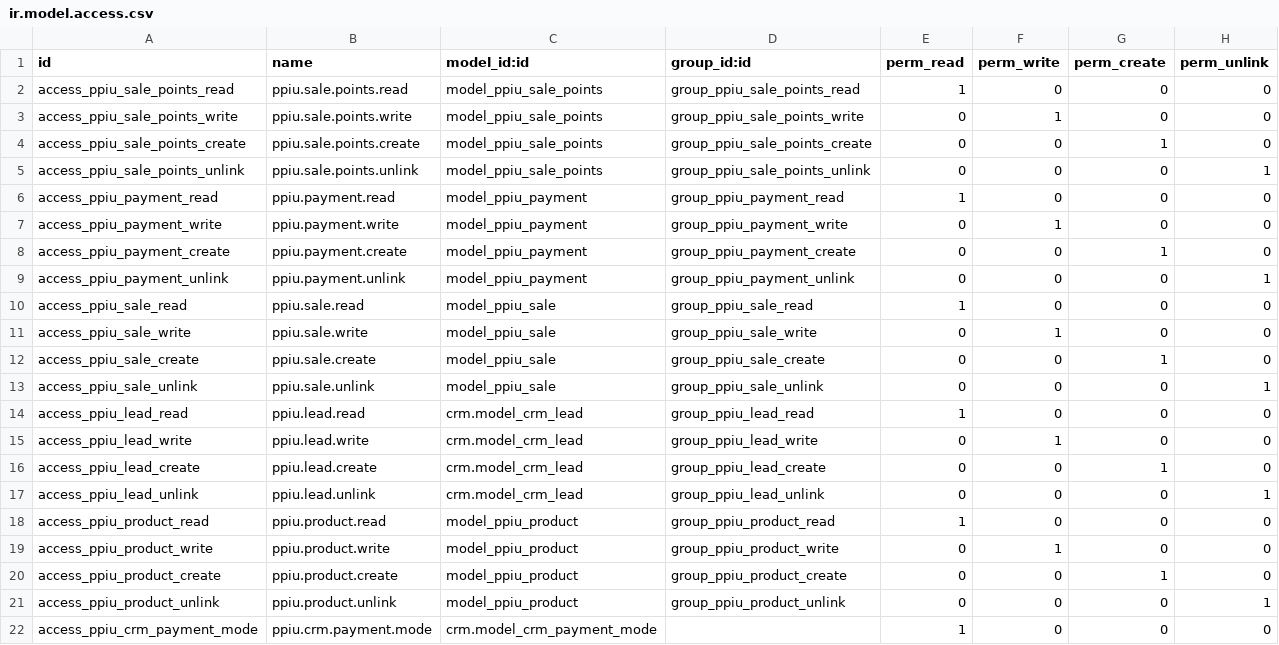
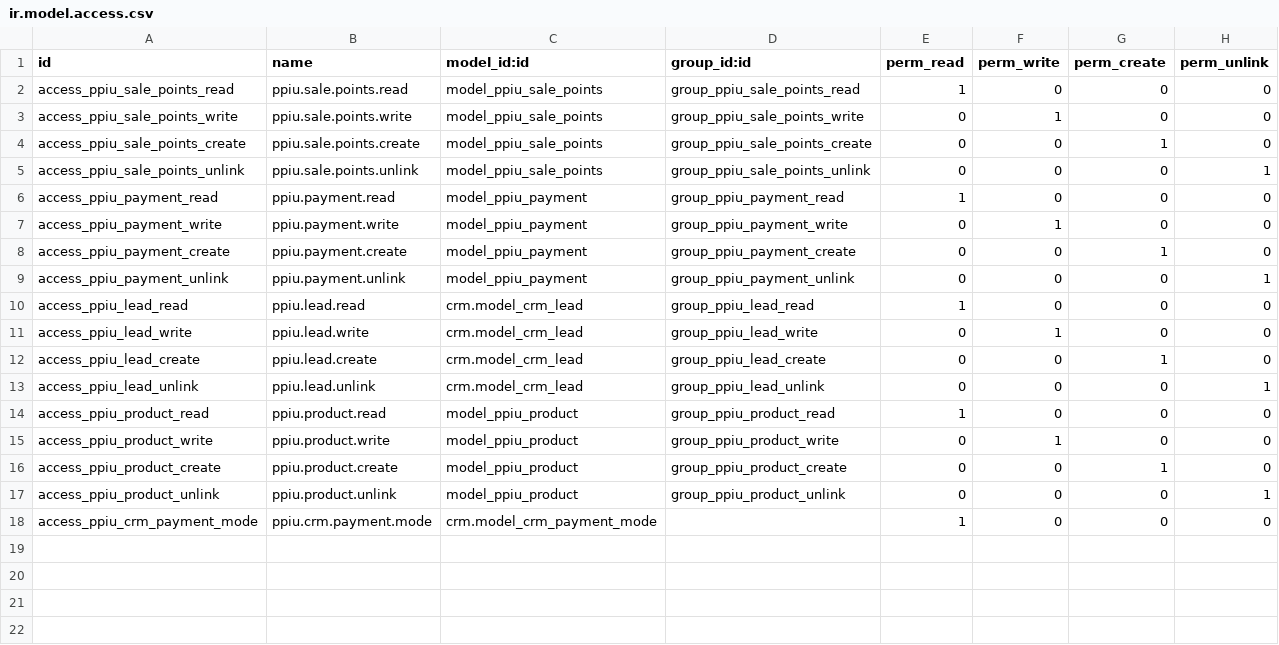
Before and after one commit to mkieszek/odoo-ppiu, a CSV file: platforma/security/ir.model.access.csv, drawn as a sheet; the diff names each change by its address in the sheet, - before the commit and + after, or states it on an @@ line.

```diff
--- a/platforma/security/ir.model.access.csv
+++ b/platforma/security/ir.model.access.csv
-row 10: access_ppiu_sale_read | ppiu.sale.read | model_ppiu_sale | group_ppiu_sale_read | 1 | 0 | 0 | 0
-row 11: access_ppiu_sale_write | ppiu.sale.write | model_ppiu_sale | group_ppiu_sale_write | 0 | 1 | 0 | 0
-row 12: access_ppiu_sale_create | ppiu.sale.create | model_ppiu_sale | group_ppiu_sale_create | 0 | 0 | 1 | 0
-row 13: access_ppiu_sale_unlink | ppiu.sale.unlink | model_ppiu_sale | group_ppiu_sale_unlink | 0 | 0 | 0 | 1
```
Also changed, not shown: 8 other files.
